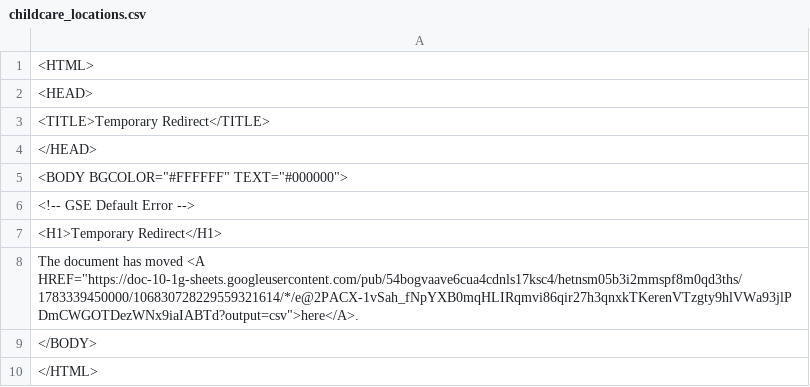
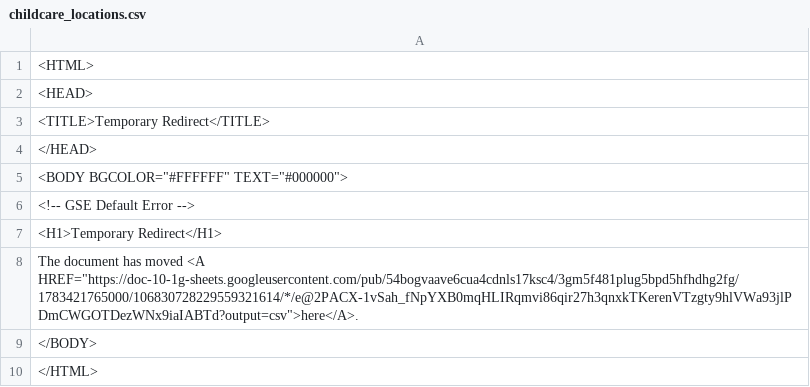
Before and after one commit to Cantaloupe2/github-action-csv-update-demo, a CSV file: data/childcare_locations.csv, drawn as a sheet.

```diff
--- a/data/childcare_locations.csv
+++ b/data/childcare_locations.csv
@@ -7,3 +7,3 @@
 <H1>Temporary Redirect</H1>
-The document has moved <A HREF="https://doc-10-1g-sheets.googleusercontent.com/pub/54bogvaave6cua4cdnls17ksc4/hetnsm05b3i2mmspf8m0qd3ths/1783339450000/106830728229559321614/*/e@2PACX-1vSah_fNpYXB0mqHLIRqmvi86qir27h3qnxkTKerenVTzgty9hlVWa93jlPDmCWGOTDezWNx9iaIABTd?output=csv">here</A>.
+The document has moved <A HREF="https://doc-10-1g-sheets.googleusercontent.com/pub/54bogvaave6cua4cdnls17ksc4/3gm5f481plug5bpd5hfhdhg2fg/1783421765000/106830728229559321614/*/e@2PACX-1vSah_fNpYXB0mqHLIRqmvi86qir27h3qnxkTKerenVTzgty9hlVWa93jlPDmCWGOTDezWNx9iaIABTd?output=csv">here</A>.
 </BODY>
```
